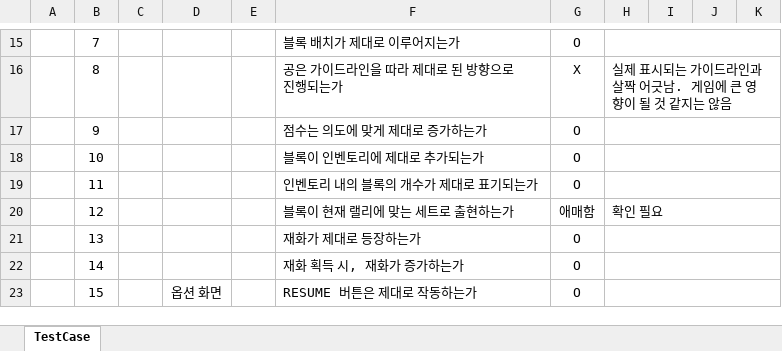
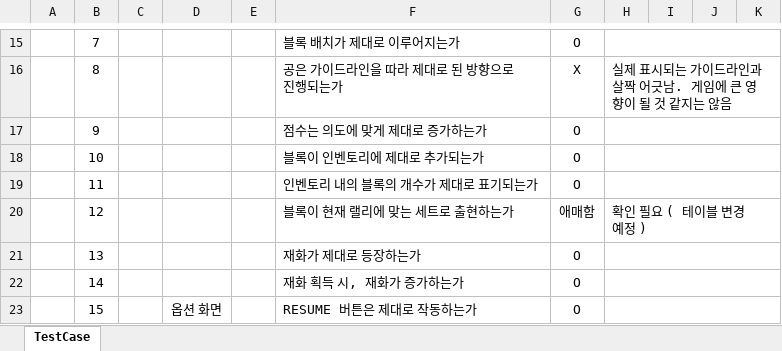
Before and after one commit to PenguinPistol/Dispose_Break, an Excel workbook: 기획서/테스트 케이스/Dispose Break TESTCASE.xlsx, sheet TestCase, drawn as a sheet; only a part is shown, gaps mark what is left out; values as stored, in another font and other column widths than the file's, no borders; conditional formats not drawn; the diff covers the shown part only; the diff names each change by its address in the sheet, - before the commit and + after, or states it on an @@ line.

```diff
--- a/기획서/테스트 케이스/Dispose Break TESTCASE.xlsx (sheet TestCase)
+++ b/기획서/테스트 케이스/Dispose Break TESTCASE.xlsx (sheet TestCase)
-H20: 확인 필요
+H20: 확인 필요 ( 테이블 변경 예정 )
```
Also changed, not shown: 22 edited cells elsewhere in this sheet, 9 other files.
